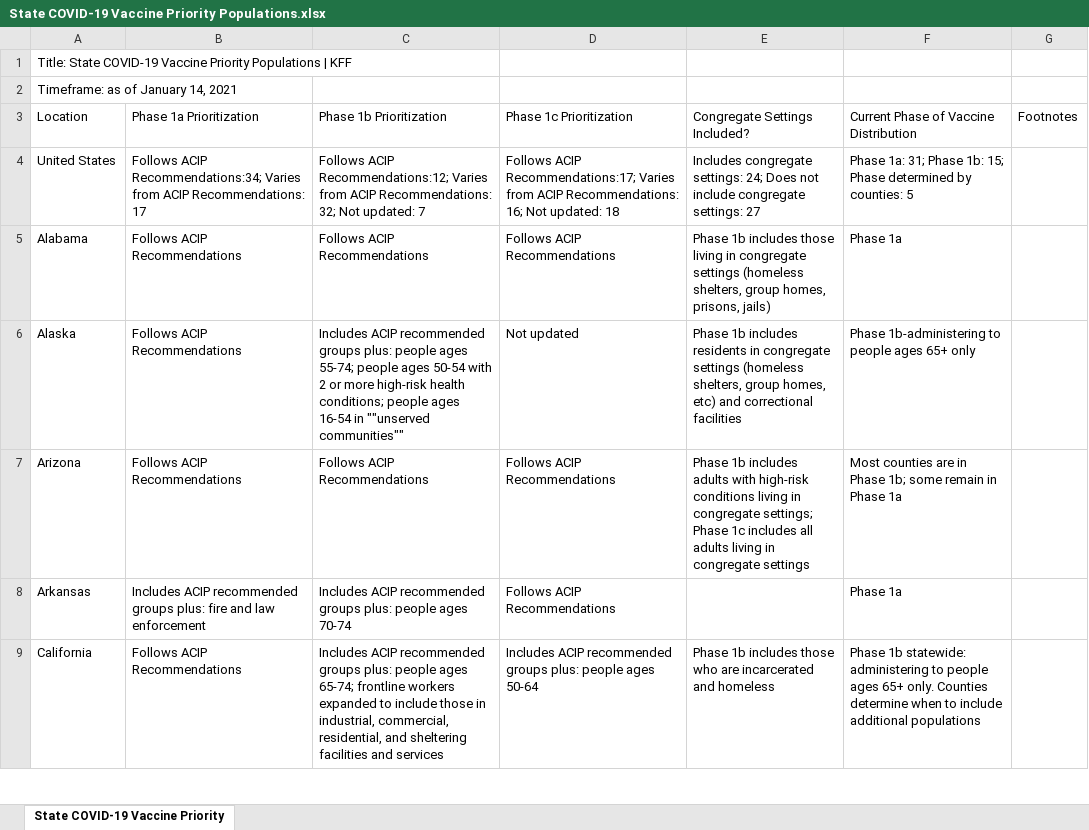
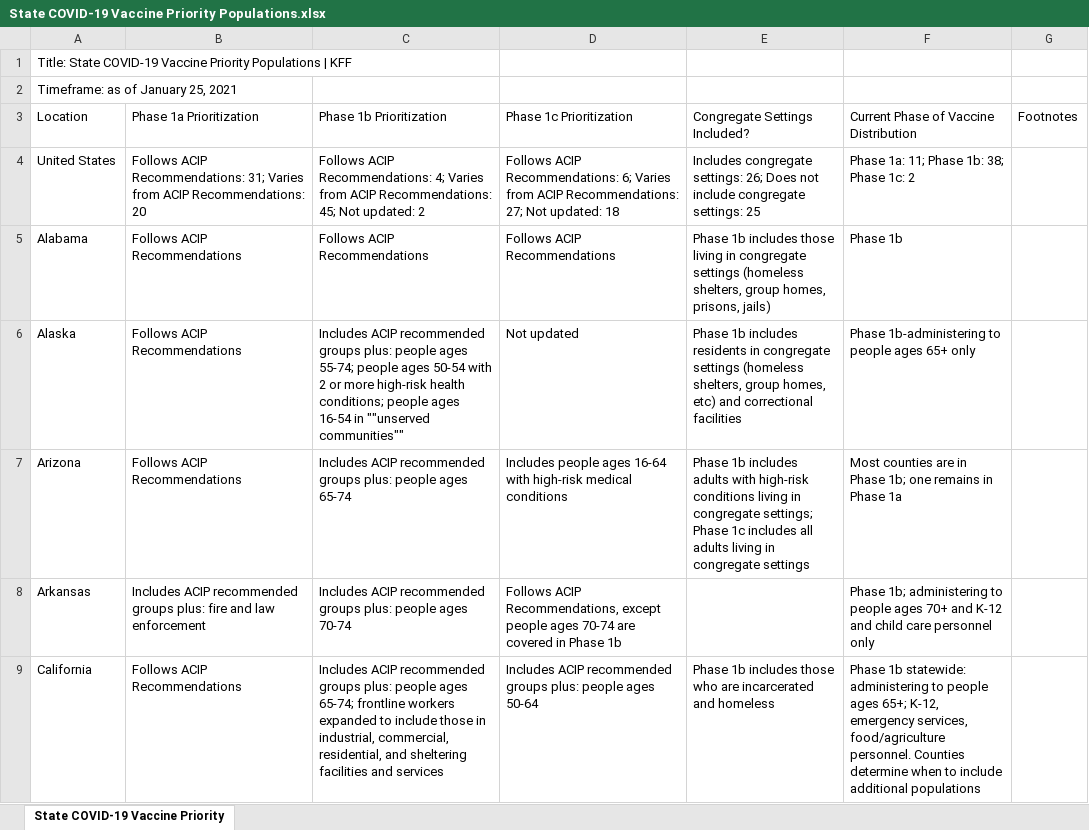
Before and after one commit to KFFData/COVID-19-Data, an Excel workbook: State COVID-19 Vaccine Priority Populations.xlsx, sheet State COVID-19 Vaccine Priority, drawn as a sheet; only a part is shown; values as stored, in another font and other column widths than the file's, no borders; the diff covers the shown part only; the diff names each change by its address in the sheet, - before the commit and + after, or states it on an @@ line.

Commit message:
Add files via upload

```diff
--- a/State COVID-19 Vaccine Priority Populations.xlsx (sheet State COVID-19 Vaccine Priority)
+++ b/State COVID-19 Vaccine Priority Populations.xlsx (sheet State COVID-19 Vaccine Priority)
-A2 (Location): Timeframe: as of January 14, 2021
+A2 (Location): Timeframe: as of January 25, 2021
-B4 (Phase 1a Prioritization): Follows ACIP Recommendations:34; Varies from ACIP Recommendations: 17
+B4 (Phase 1a Prioritization): Follows ACIP Recommendations: 31; Varies from ACIP Recommendations: 20
-C4 (Phase 1b Prioritization): Follows ACIP Recommendations:12; Varies from ACIP Recommendations: 32; Not updated: 7
+C4 (Phase 1b Prioritization): Follows ACIP Recommendations: 4; Varies from ACIP Recommendations: 45; Not updated: 2
-D4 (Phase 1c Prioritization): Follows ACIP Recommendations:17; Varies from ACIP Recommendations: 16; Not updated:…
+D4 (Phase 1c Prioritization): Follows ACIP Recommendations: 6; Varies from ACIP Recommendations: 27; Not updated:…
-E4 (Congregate Settings Included?): …congregate settings: 24; Does not include congregate settings: 27
+E4 (Congregate Settings Included?): …congregate settings: 26; Does not include congregate settings: 25
-F4: Phase 1a: 31; Phase 1b: 15; Phase determined by counties: 5
+F4: Phase 1a: 11; Phase 1b: 38; Phase 1c: 2
-F5: Phase 1a
+F5: Phase 1b
-C7 (Phase 1b Prioritization): Follows ACIP Recommendations
+C7 (Phase 1b Prioritization): Includes ACIP recommended groups plus: people ages 65-74
-D7 (Phase 1c Prioritization): Follows ACIP Recommendations
+D7 (Phase 1c Prioritization): Includes people ages 16-64 with high-risk medical conditions
-F7: …Phase 1b; some remain in Phase…
+F7: …Phase 1b; one remains in Phase…
-D8 (Phase 1c Prioritization): Follows ACIP Recommendations
+D8 (Phase 1c Prioritization): Follows ACIP Recommendations, except people ages 70-74 are covered in Phase 1b
-F8: Phase 1a
+F8: Phase 1b; administering to people ages 70+ and K-12 and child care personnel only
-F9: …people ages 65+ only. Counties determine…
+F9: …people ages 65+; K-12, emergency services, food/agriculture personnel. Counties determine…
```
Also changed, not shown: 3 added rows and 67 edited cells elsewhere in this sheet.
